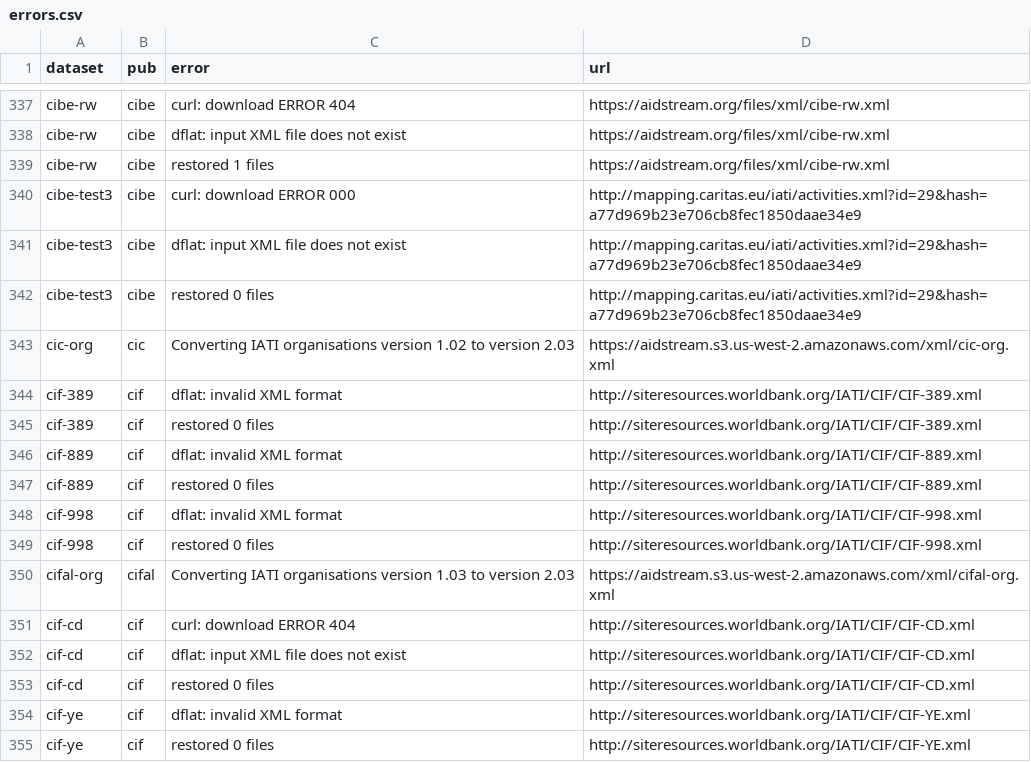
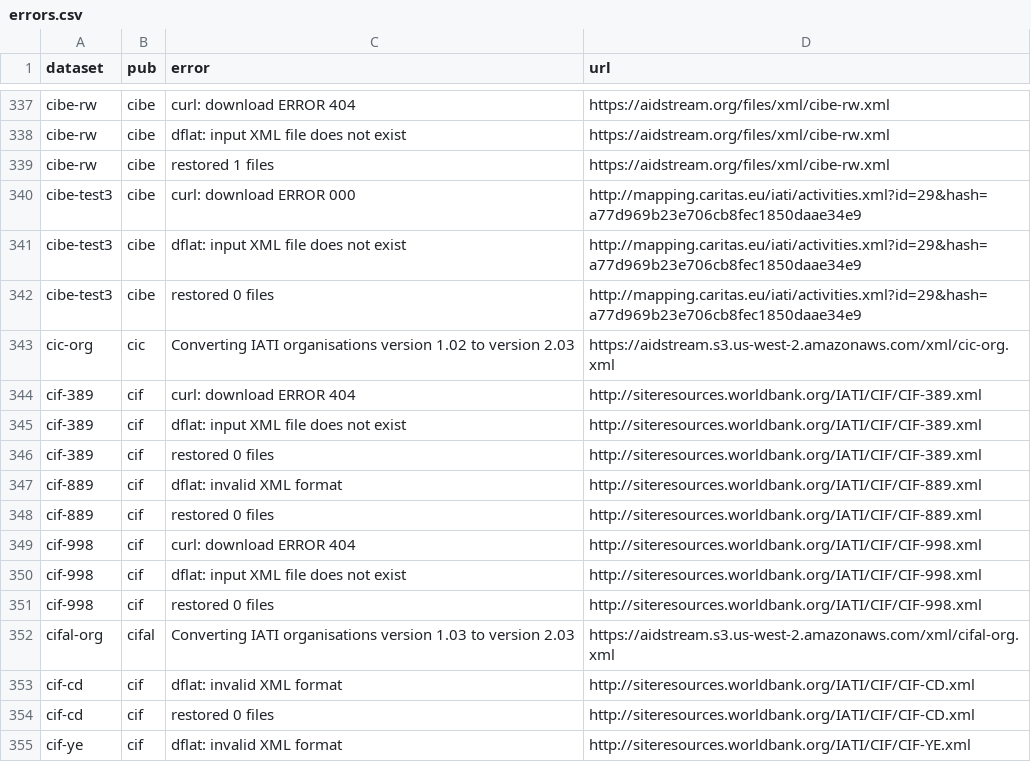
Before and after one commit to notshi/cleanerr, a CSV file: errors.csv, drawn as a sheet; only a part is shown, gaps mark what is left out; the shorter side is filled out with more unchanged rows.

```diff
--- a/errors.csv
+++ b/errors.csv
@@ -343,3 +343,4 @@ cibe-test3,cibe,restored 0 files,"http://mapping.caritas.eu/iati/activities.xml?
 cic-org,cic,Converting IATI organisations version 1.02 to version 2.03,"https://aidstream.s3.us-west-2.amazonaws.com/xml/cic-org.xml"
-cif-389,cif,dflat: invalid XML format,"http://siteresources.worldbank.org/IATI/CIF/CIF-389.xml"
+cif-389,cif,curl: download ERROR 404,"http://siteresources.worldbank.org/IATI/CIF/CIF-389.xml"
+cif-389,cif,dflat: input XML file does not exist,"http://siteresources.worldbank.org/IATI/CIF/CIF-389.xml"
 cif-389,cif,restored 0 files,"http://siteresources.worldbank.org/IATI/CIF/CIF-389.xml"
@@ -347,7 +348,7 @@ cif-889,cif,dflat: invalid XML format,"http://siteresources.worldbank.org/IATI/C
 cif-889,cif,restored 0 files,"http://siteresources.worldbank.org/IATI/CIF/CIF-889.xml"
-cif-998,cif,dflat: invalid XML format,"http://siteresources.worldbank.org/IATI/CIF/CIF-998.xml"
+cif-998,cif,curl: download ERROR 404,"http://siteresources.worldbank.org/IATI/CIF/CIF-998.xml"
+cif-998,cif,dflat: input XML file does not exist,"http://siteresources.worldbank.org/IATI/CIF/CIF-998.xml"
 cif-998,cif,restored 0 files,"http://siteresources.worldbank.org/IATI/CIF/CIF-998.xml"
 cifal-org,cifal,Converting IATI organisations version 1.03 to version 2.03,"https://aidstream.s3.us-west-2.amazonaws.com/xml/cifal-org.xml"
-cif-cd,cif,curl: download ERROR 404,"http://siteresources.worldbank.org/IATI/CIF/CIF-CD.xml"
-cif-cd,cif,dflat: input XML file does not exist,"http://siteresources.worldbank.org/IATI/CIF/CIF-CD.xml"
+cif-cd,cif,dflat: invalid XML format,"http://siteresources.worldbank.org/IATI/CIF/CIF-CD.xml"
 cif-cd,cif,restored 0 files,"http://siteresources.worldbank.org/IATI/CIF/CIF-CD.xml"
```
Also changed, not shown: 4 other files.
